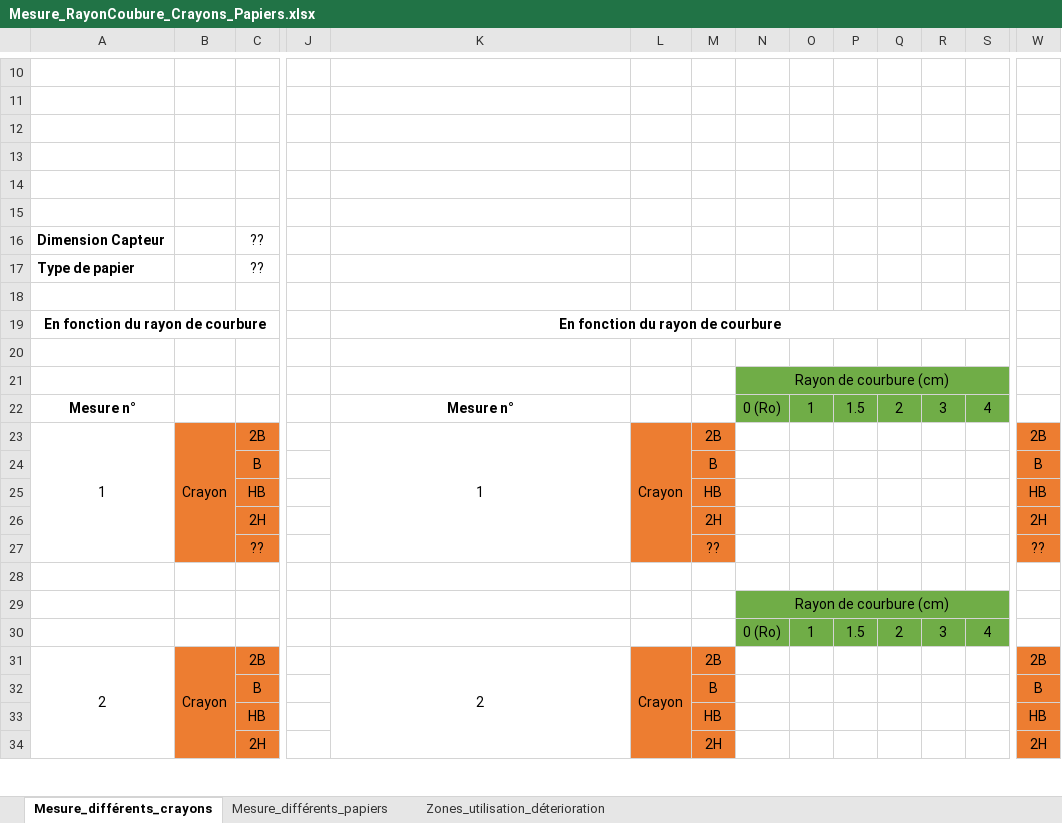
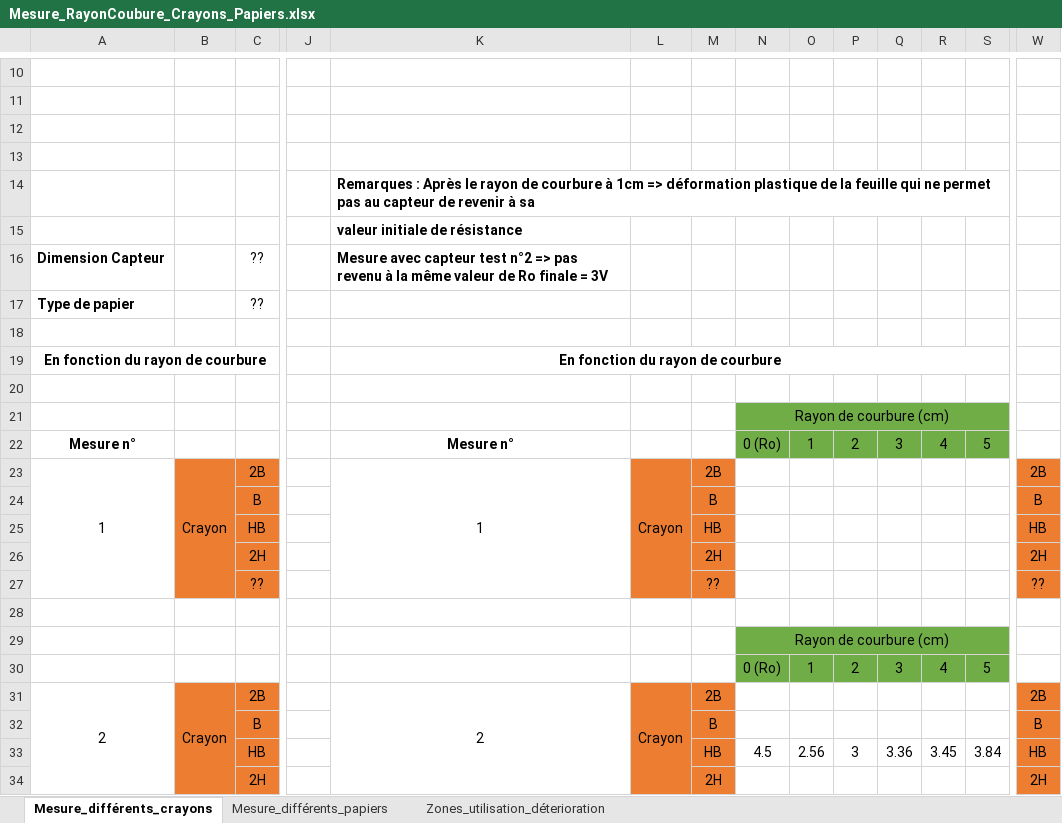
Before and after one commit to MOSH-Insa-Toulouse/2020-2021_GAICH_STEPHEN_Capteur_Graphite, an Excel workbook: Banc de test/Mesure_RayonCoubure_Crayons_Papiers.xlsx, sheet Mesure_différents_crayons, drawn as a sheet; only a part is shown, gaps mark what is left out; values as stored, in another font and other column widths than the file's, no borders; removed rows and columns are numbered as before the commit, all else as after; rows hold the shown columns only; the diff names each change by its address in the sheet, - before the commit and + after, or states it on an @@ line.

Commit message:
Mesures

```diff
--- a/Banc de test/Mesure_RayonCoubure_Crayons_Papiers.xlsx (sheet Mesure_différents_crayons)
+++ b/Banc de test/Mesure_RayonCoubure_Crayons_Papiers.xlsx (sheet Mesure_différents_crayons)
-K14: (empty)
+K14: Remarques : Après le rayon de courbure à 1cm => déformation plastique de la feuille qui ne permet pas au capteur de revenir à sa
-K15: (empty)
+K15: valeur initiale de résistance
-K16: (empty)
+K16: Mesure avec capteur test n°2 => pas revenu à la même valeur de Ro finale = 3V
-P22: 1.5
+P22: 2
-Q22: 2
+Q22: 3
-R22: 3
+R22: 4
-S22: 4
+S22: 5
-P30: 1.5
+P30: 2
-Q30: 2
+Q30: 3
-R30: 3
+R30: 4
-S30: 4
+S30: 5
-row 33:  |  | HB |  |  |  | HB |  |  |  |  |  |  | HB
+row 33:  |  | HB |  |  |  | HB | 4.5 | 2.56 | 3 | 3.36 | 3.45 | 3.84 | HB
```
Also changed, not shown: sheet Zones_utilisation_déterioration.
